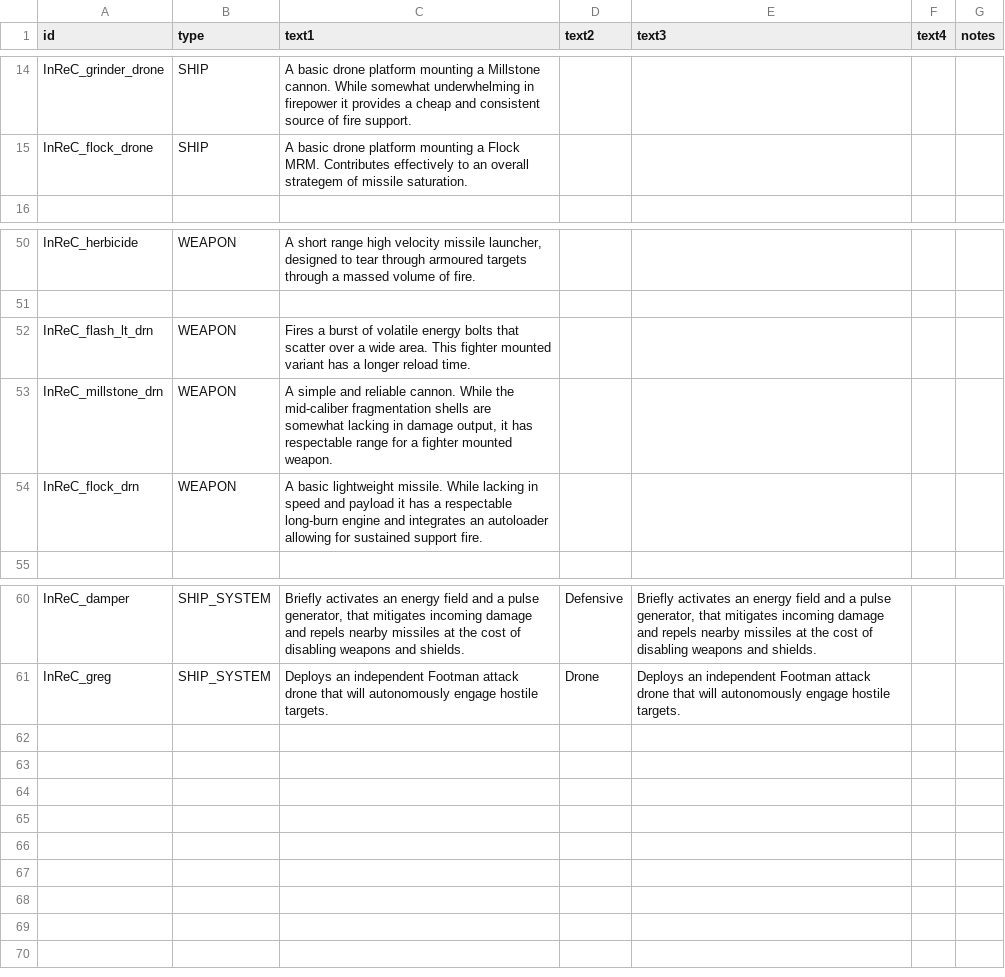
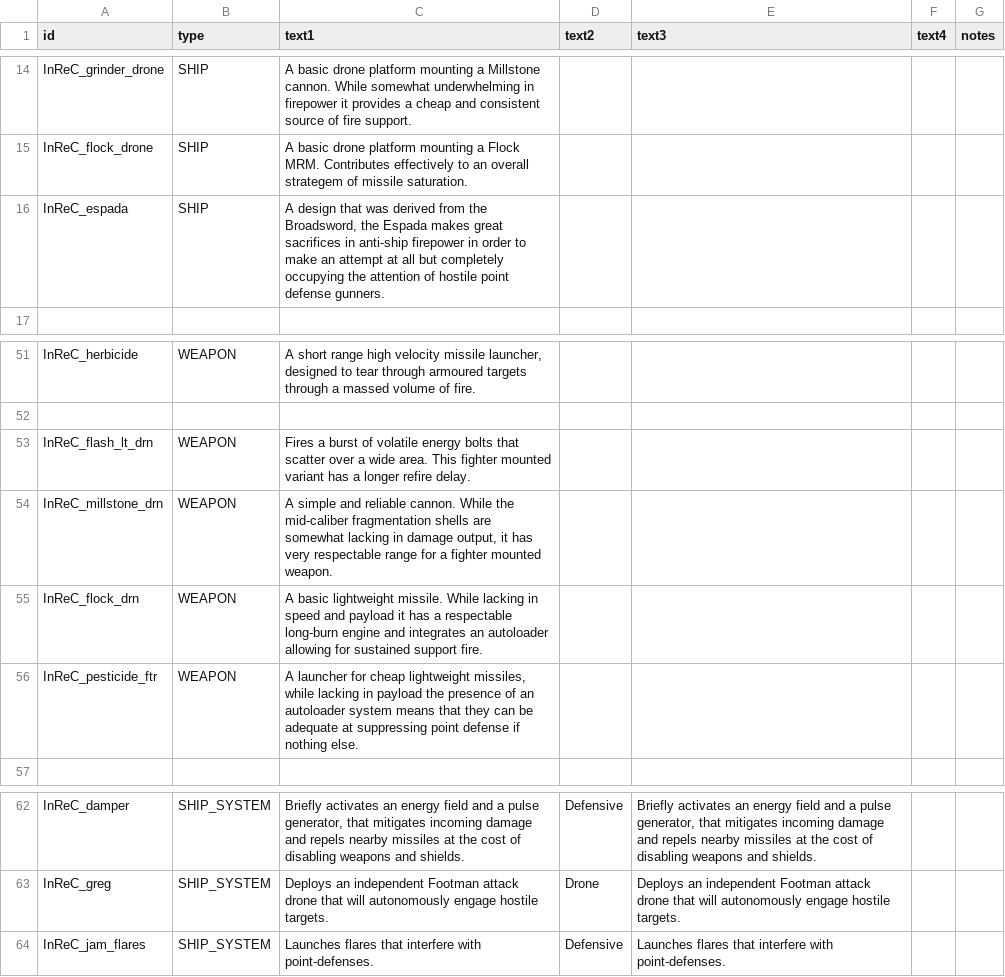
Before and after one commit to Bare-Poles/InReC, a CSV file: data/strings/descriptions.csv, drawn as a sheet; only a part is shown, gaps mark what is left out.

Commit message:
0.1g
Espada added
Mill/Flock platform resprite
Various tweaks

```diff
--- a/data/strings/descriptions.csv
+++ b/data/strings/descriptions.csv
@@ -15,2 +15,3 @@ InReC_grinder_drone,SHIP,A basic drone platform mounting a Millstone cannon. Whi
 InReC_flock_drone,SHIP,A basic drone platform mounting a Flock MRM. Contributes effectively to an overall strategem of missile saturation.,,,,
+InReC_espada,SHIP,"A design that was derived from the Broadsword, the Espada makes great sacrifices in anti-ship firepower in order to make an attempt at all but completely occupying the attention of hostile point defense gunners.",,,,
 ,,,,,,
@@ -51,5 +52,6 @@ InReC_herbicide,WEAPON,"A short range high velocity missile launcher, designed t
 ,,,,,,
-InReC_flash_lt_drn,WEAPON,Fires a burst of volatile energy bolts that scatter over a wide area. This fighter mounted variant has a longer reload time.,,,,
-InReC_millstone_drn,WEAPON,"A simple and reliable cannon. While the mid-caliber fragmentation shells are somewhat lacking in damage output, it has respectable range for a fighter mounted weapon.",,,,
+InReC_flash_lt_drn,WEAPON,Fires a burst of volatile energy bolts that scatter over a wide area. This fighter mounted variant has a longer refire delay.,,,,
+InReC_millstone_drn,WEAPON,"A simple and reliable cannon. While the mid-caliber fragmentation shells are somewhat lacking in damage output, it has very respectable range for a fighter mounted weapon.",,,,
 InReC_flock_drn,WEAPON,A basic lightweight missile. While lacking in speed and payload it has a respectable long-burn engine and integrates an autoloader allowing for sustained support fire.,,,,
+InReC_pesticide_ftr,WEAPON,"A launcher for cheap lightweight missiles, while lacking in payload the presence of an autoloader system means that they can be adequate at suppressing point defense if nothing else.",,,,
 ,,,,,,
@@ -61 +63,2 @@ InReC_damper,SHIP_SYSTEM,"Briefly activates an energy field  and a pulse generat
 InReC_greg,SHIP_SYSTEM,Deploys an independent Footman attack drone that will autonomously engage hostile targets.,Drone,Deploys an independent Footman attack drone that will autonomously engage hostile targets.,,
+InReC_jam_flares,SHIP_SYSTEM,Launches flares that interfere with point-defenses.,Defensive,Launches flares that interfere with point-defenses.,,
```
Also changed, not shown: data/config/modFiles/magicTrail_data.csv, data/hulls/ship_data.csv, 19 other files.
